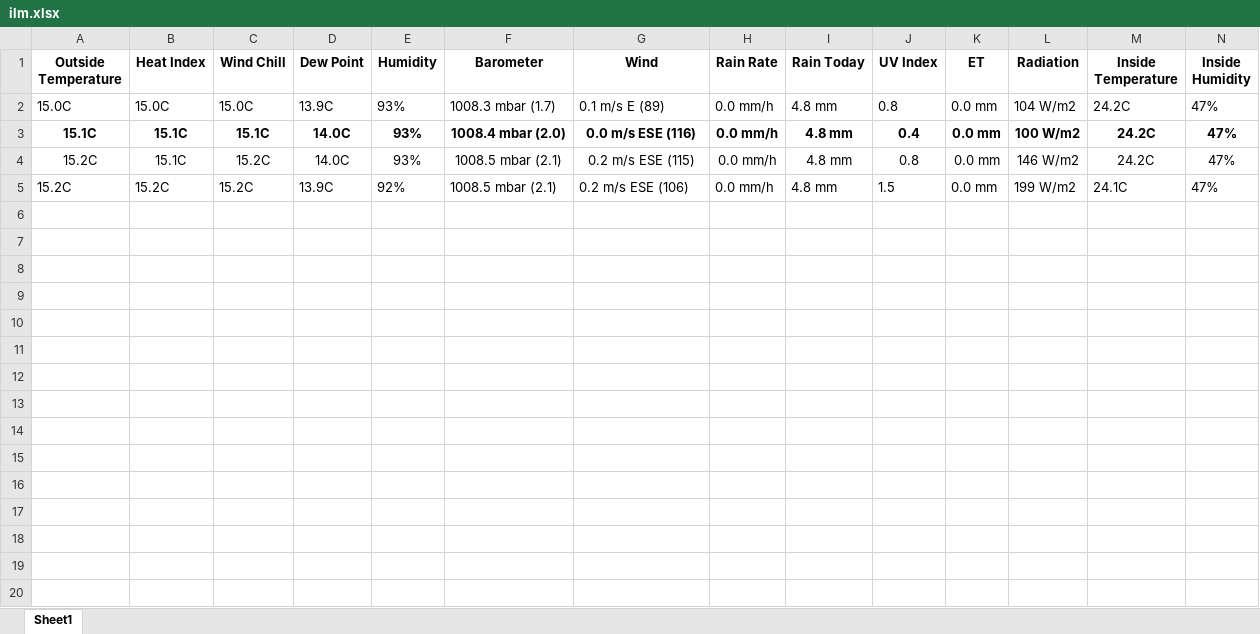
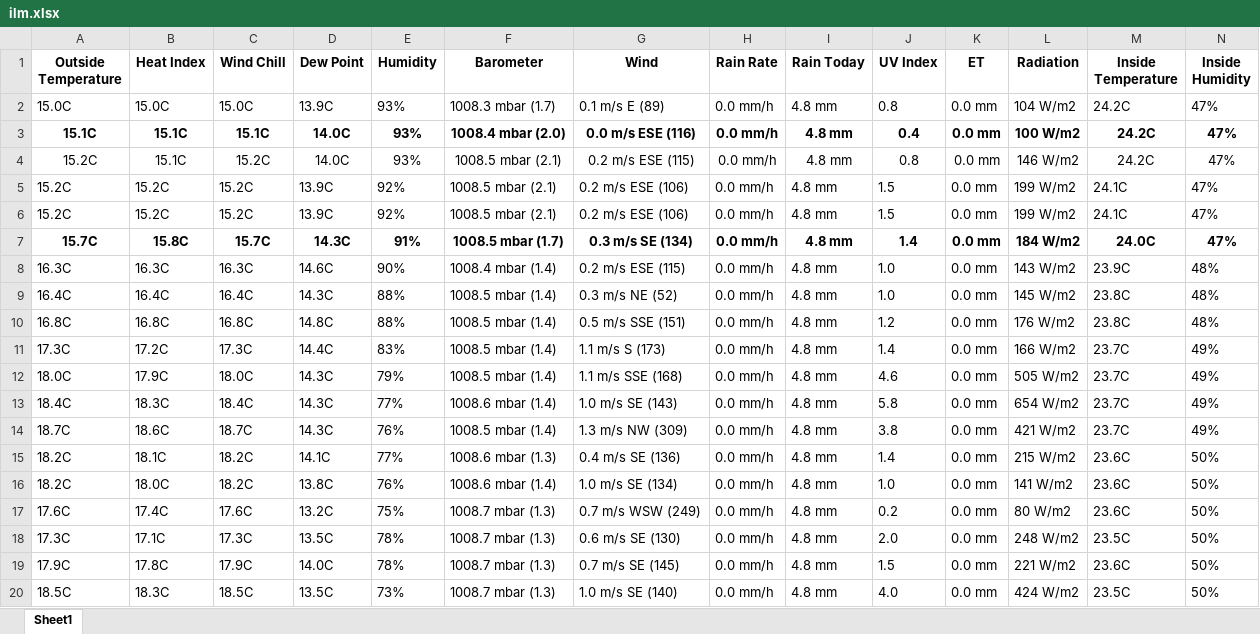
Before and after one commit to taneluprus/UT, an Excel workbook: ilm.xlsx, sheet Sheet1, drawn as a sheet; only a part is shown; values as stored, in another font and other column widths than the file's, no borders; rows hold the shown columns only; the diff names each change by its address in the sheet, - before the commit and + after, or states it on an @@ line.

```diff
--- a/ilm.xlsx (sheet Sheet1)
+++ b/ilm.xlsx (sheet Sheet1)
+row 6: 15.2C | 15.2C | 15.2C | 13.9C | 92% | 1008.5 mbar (2.1) | 0.2 m/s ESE (106) | 0.0 mm/h | 4.8 mm | 1.5 | 0.0 mm | 199 W/m2 | 24.1C | 47%
+row 7: 15.7C | 15.8C | 15.7C | 14.3C | 91% | 1008.5 mbar (1.7) | 0.3 m/s SE (134) | 0.0 mm/h | 4.8 mm | 1.4 | 0.0 mm | 184 W/m2 | 24.0C | 47%
+row 8: 16.3C | 16.3C | 16.3C | 14.6C | 90% | 1008.4 mbar (1.4) | 0.2 m/s ESE (115) | 0.0 mm/h | 4.8 mm | 1.0 | 0.0 mm | 143 W/m2 | 23.9C | 48%
+row 9: 16.4C | 16.4C | 16.4C | 14.3C | 88% | 1008.5 mbar (1.4) | 0.3 m/s NE (52) | 0.0 mm/h | 4.8 mm | 1.0 | 0.0 mm | 145 W/m2 | 23.8C | 48%
+row 10: 16.8C | 16.8C | 16.8C | 14.8C | 88% | 1008.5 mbar (1.4) | 0.5 m/s SSE (151) | 0.0 mm/h | 4.8 mm | 1.2 | 0.0 mm | 176 W/m2 | 23.8C | 48%
+row 11: 17.3C | 17.2C | 17.3C | 14.4C | 83% | 1008.5 mbar (1.4) | 1.1 m/s S (173) | 0.0 mm/h | 4.8 mm | 1.4 | 0.0 mm | 166 W/m2 | 23.7C | 49%
+row 12: 18.0C | 17.9C | 18.0C | 14.3C | 79% | 1008.5 mbar (1.4) | 1.1 m/s SSE (168) | 0.0 mm/h | 4.8 mm | 4.6 | 0.0 mm | 505 W/m2 | 23.7C | 49%
+row 13: 18.4C | 18.3C | 18.4C | 14.3C | 77% | 1008.6 mbar (1.4) | 1.0 m/s SE (143) | 0.0 mm/h | 4.8 mm | 5.8 | 0.0 mm | 654 W/m2 | 23.7C | 49%
+row 14: 18.7C | 18.6C | 18.7C | 14.3C | 76% | 1008.5 mbar (1.4) | 1.3 m/s NW (309) | 0.0 mm/h | 4.8 mm | 3.8 | 0.0 mm | 421 W/m2 | 23.7C | 49%
+row 15: 18.2C | 18.1C | 18.2C | 14.1C | 77% | 1008.6 mbar (1.3) | 0.4 m/s SE (136) | 0.0 mm/h | 4.8 mm | 1.4 | 0.0 mm | 215 W/m2 | 23.6C | 50%
+row 16: 18.2C | 18.0C | 18.2C | 13.8C | 76% | 1008.6 mbar (1.4) | 1.0 m/s SE (134) | 0.0 mm/h | 4.8 mm | 1.0 | 0.0 mm | 141 W/m2 | 23.6C | 50%
+row 17: 17.6C | 17.4C | 17.6C | 13.2C | 75% | 1008.7 mbar (1.3) | 0.7 m/s WSW (249) | 0.0 mm/h | 4.8 mm | 0.2 | 0.0 mm | 80 W/m2 | 23.6C | 50%
+row 18: 17.3C | 17.1C | 17.3C | 13.5C | 78% | 1008.7 mbar (1.3) | 0.6 m/s SE (130) | 0.0 mm/h | 4.8 mm | 2.0 | 0.0 mm | 248 W/m2 | 23.5C | 50%
+row 19: 17.9C | 17.8C | 17.9C | 14.0C | 78% | 1008.7 mbar (1.3) | 0.7 m/s SE (145) | 0.0 mm/h | 4.8 mm | 1.5 | 0.0 mm | 221 W/m2 | 23.6C | 50%
+row 20: 18.5C | 18.3C | 18.5C | 13.5C | 73% | 1008.7 mbar (1.3) | 1.0 m/s SE (140) | 0.0 mm/h | 4.8 mm | 4.0 | 0.0 mm | 424 W/m2 | 23.5C | 50%
```
Also changed, not shown: 1 other file.
